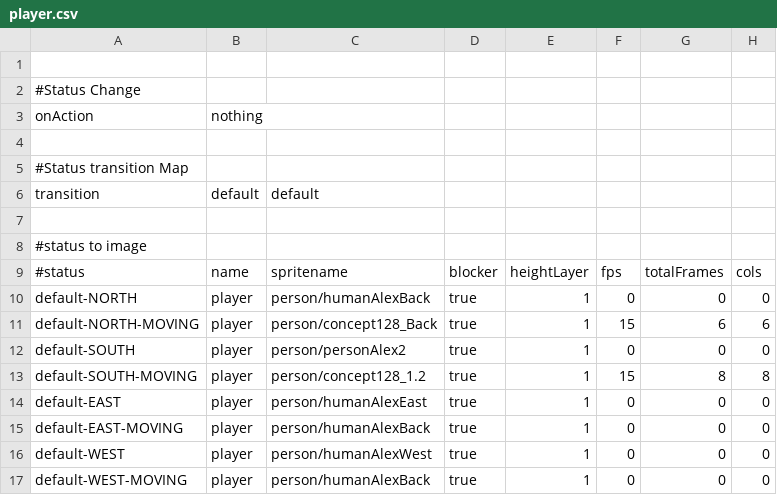
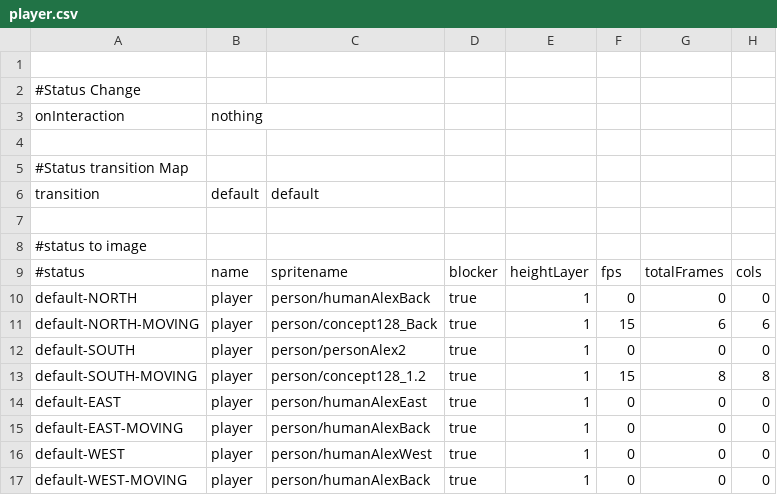
Before and after one commit to WolfgangBischoff/Progress, a CSV file: src/res/actorData/player.csv, drawn as a sheet; only a part is shown; the diff names each change by its address in the sheet, - before the commit and + after, or states it on an @@ line.

```diff
--- a/src/res/actorData/player.csv
+++ b/src/res/actorData/player.csv
-A3: onAction
+A3: onInteraction
```
Also changed, not shown: src/res/actorData/bulkhead.csv, src/res/actorData/diffuser.csv, 10 other files.
